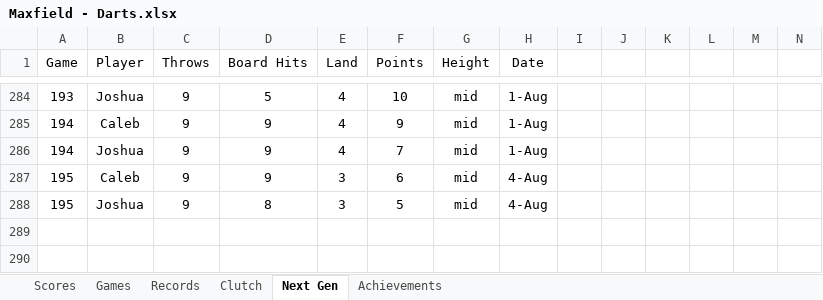
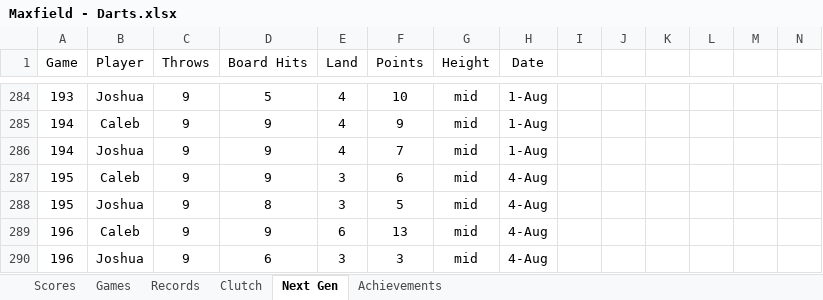
Before and after one commit to CalebSkinner1/DartsAnalysis, an Excel workbook: Maxfield - Darts.xlsx, sheet Next Gen, drawn as a sheet; only a part is shown, gaps mark what is left out; values as stored, in another font and other column widths than the file's, no borders; charts and pictures and table styles not drawn; rows hold the shown columns only; the diff names each change by its address in the sheet, - before the commit and + after, or states it on an @@ line.

```diff
--- a/Maxfield - Darts.xlsx (sheet Next Gen)
+++ b/Maxfield - Darts.xlsx (sheet Next Gen)
+row 289: 196 | Caleb | 9 | 9 | 6 | 13 | mid | 4-Aug
+row 290: 196 | Joshua | 9 | 6 | 3 | 3 | mid | 4-Aug
```
Also changed, not shown: sheet Scores.
